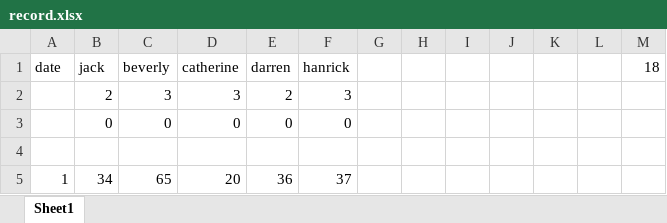
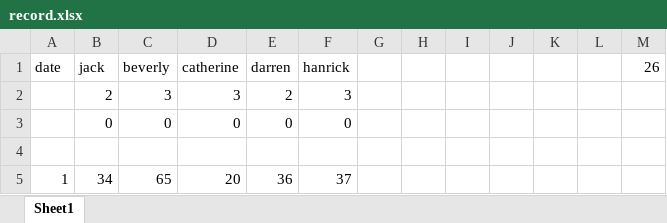
Before and after one commit to jqlliu/Sleep-Paralysis-Demon, an Excel workbook: record.xlsx, sheet Sheet1, drawn as a sheet; only a part is shown; values as stored, in another font and other column widths than the file's, no borders; the diff names each change by its address in the sheet, - before the commit and + after, or states it on an @@ line.

Commit message:
Update record.xlsx

```diff
--- a/record.xlsx (sheet Sheet1)
+++ b/record.xlsx (sheet Sheet1)
-M1: 18
+M1: 26
```
